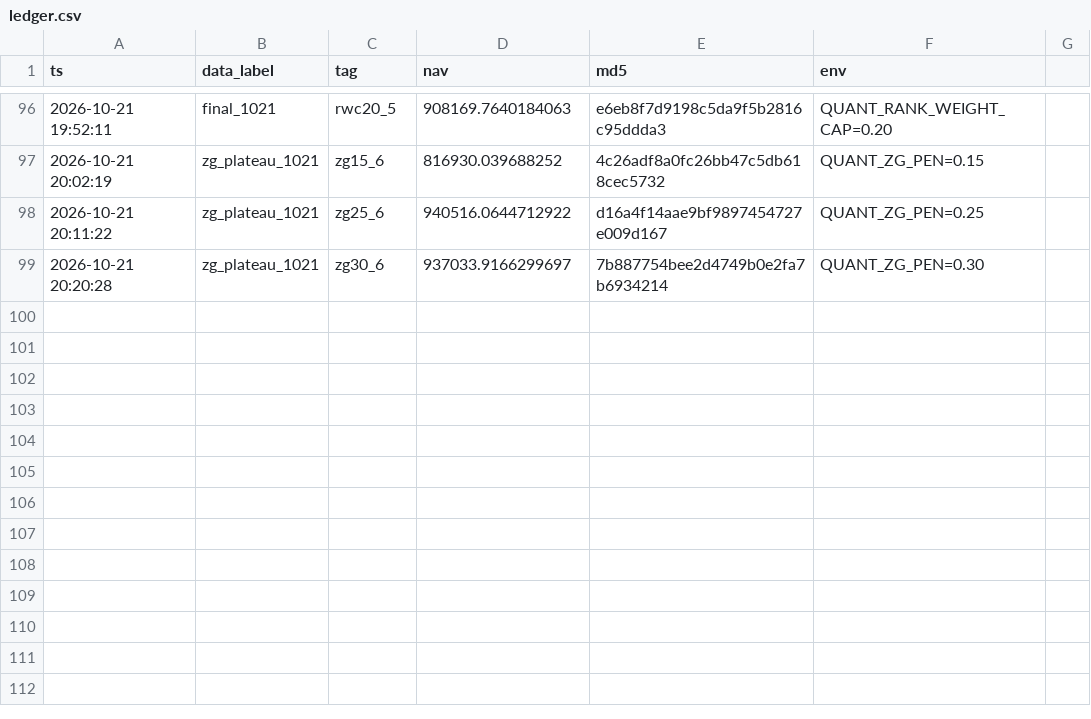
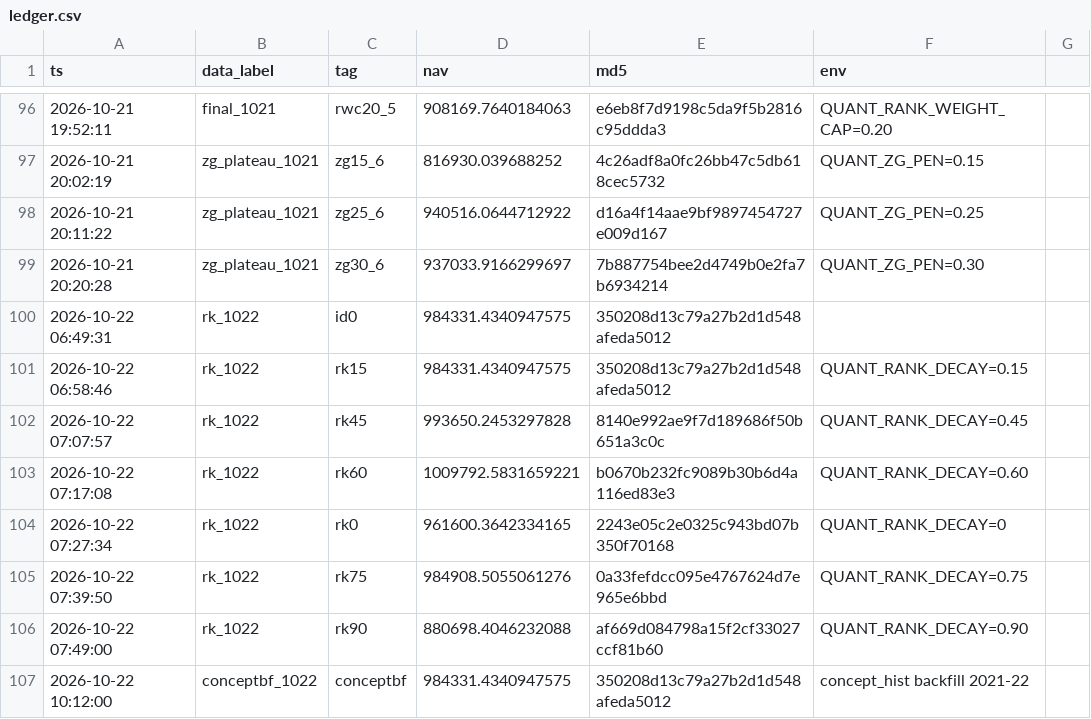
Before and after one commit to Liu-Song-DTC/quant, a CSV file: .arms/ledger.csv, drawn as a sheet; only a part is shown, gaps mark what is left out.

```diff
--- a/.arms/ledger.csv
+++ b/.arms/ledger.csv
@@ -99 +99,9 @@ ts,data_label,tag,nav,md5,env
 2026-10-21 20:20:28,zg_plateau_1021,zg30_6,937033.9166299697,7b887754bee2d4749b0e2fa7b6934214,QUANT_ZG_PEN=0.30
+2026-10-22 06:49:31,rk_1022,id0,984331.4340947575,350208d13c79a27b2d1d548afeda5012,
+2026-10-22 06:58:46,rk_1022,rk15,984331.4340947575,350208d13c79a27b2d1d548afeda5012,QUANT_RANK_DECAY=0.15
+2026-10-22 07:07:57,rk_1022,rk45,993650.2453297828,8140e992ae9f7d189686f50b651a3c0c,QUANT_RANK_DECAY=0.45
+2026-10-22 07:17:08,rk_1022,rk60,1009792.5831659221,b0670b232fc9089b30b6d4a116ed83e3,QUANT_RANK_DECAY=0.60
+2026-10-22 07:27:34,rk_1022,rk0,961600.3642334165,2243e05c2e0325c943bd07b350f70168,QUANT_RANK_DECAY=0
+2026-10-22 07:39:50,rk_1022,rk75,984908.5055061276,0a33fefdcc095e4767624d7e965e6bbd,QUANT_RANK_DECAY=0.75
+2026-10-22 07:49:00,rk_1022,rk90,880698.4046232088,af669d084798a15f2cf33027ccf81b60,QUANT_RANK_DECAY=0.90
+2026-10-22 10:12:00,conceptbf_1022,conceptbf,984331.4340947575,350208d13c79a27b2d1d548afeda5012,concept_hist backfill 2021-22
```
